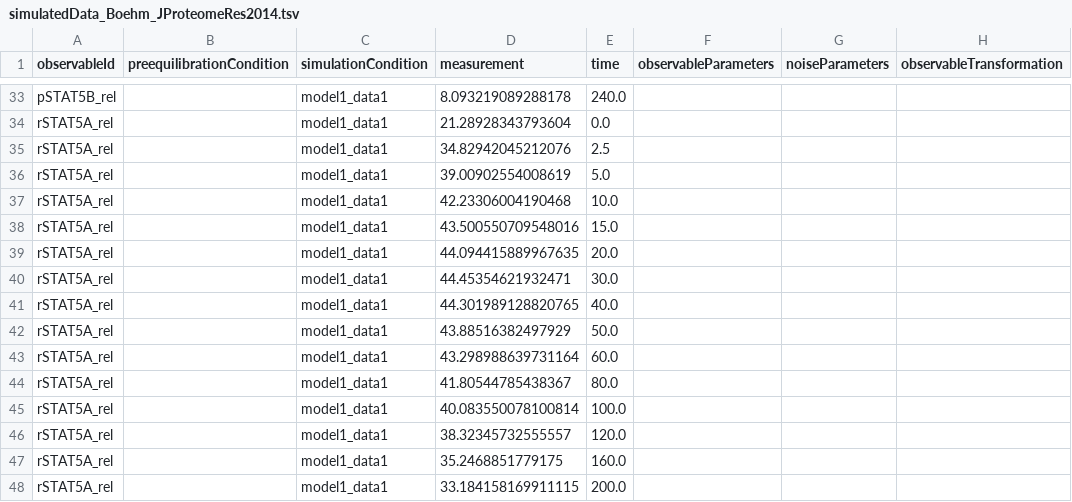
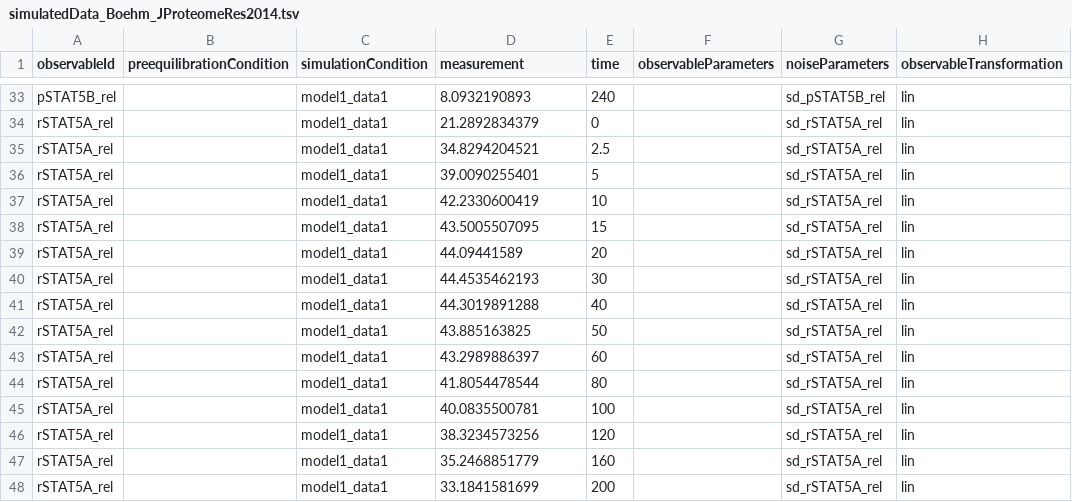
Before and after one commit to erikadudki/Benchmark-Models, a TSV file: hackathon_contributions_new_data_format/boehm_JProteomeRes2014/simulatedData_Boehm_JProteomeRes2014.tsv, drawn as a sheet; only a part is shown, gaps mark what is left out; the diff covers the shown part only; the diff names each change by its address in the sheet, - before the commit and + after, or states it on an @@ line.

```diff
--- a/hackathon_contributions_new_data_format/boehm_JProteomeRes2014/simulatedData_Boehm_JProteomeRes2014.tsv
+++ b/hackathon_contributions_new_data_format/boehm_JProteomeRes2014/simulatedData_Boehm_JProteomeRes2014.tsv
-D33 (measurement): 8.093219089288178
+D33 (measurement): 8.0932190893
-E33 (time): 240.0
+E33 (time): 240
-G33 (noiseParameters): (empty)
+G33 (noiseParameters): sd_pSTAT5B_rel
-H33:H48 (observableTransformation): (empty)
+H33:H48 (observableTransformation): lin
-D34 (measurement): 21.28928343793604
+D34 (measurement): 21.2892834379
-E34 (time): 0.0
+E34 (time): 0
-G34:G48 (noiseParameters): (empty)
+G34:G48 (noiseParameters): sd_rSTAT5A_rel
-D35 (measurement): 34.82942045212076
+D35 (measurement): 34.8294204521
-D36 (measurement): 39.00902554008619
+D36 (measurement): 39.0090255401
-E36 (time): 5.0
+E36 (time): 5
-D37 (measurement): 42.23306004190468
+D37 (measurement): 42.2330600419
-E37 (time): 10.0
+E37 (time): 10
-D38 (measurement): 43.500550709548016
+D38 (measurement): 43.5005507095
-E38 (time): 15.0
+E38 (time): 15
-D39 (measurement): 44.094415889967635
+D39 (measurement): 44.09441589
-E39 (time): 20.0
+E39 (time): 20
-D40 (measurement): 44.45354621932471
+D40 (measurement): 44.4535462193
-E40 (time): 30.0
+E40 (time): 30
-D41 (measurement): 44.301989128820765
+D41 (measurement): 44.3019891288
-E41 (time): 40.0
+E41 (time): 40
-D42 (measurement): 43.88516382497929
+D42 (measurement): 43.885163825
-E42 (time): 50.0
+E42 (time): 50
-D43 (measurement): 43.298988639731164
+D43 (measurement): 43.2989886397
-E43 (time): 60.0
+E43 (time): 60
-D44 (measurement): 41.80544785438367
+D44 (measurement): 41.8054478544
-E44 (time): 80.0
+E44 (time): 80
-D45 (measurement): 40.083550078100814
+D45 (measurement): 40.0835500781
-E45 (time): 100.0
+E45 (time): 100
-D46 (measurement): 38.32345732555557
+D46 (measurement): 38.3234573256
-E46 (time): 120.0
+E46 (time): 120
-D47 (measurement): 35.2468851779175
+D47 (measurement): 35.2468851779
-E47 (time): 160.0
+E47 (time): 160
-D48 (measurement): 33.184158169911115
+D48 (measurement): 33.1841581699
-E48 (time): 200.0
+E48 (time): 200
```
Also changed, not shown: 126 edited cells elsewhere in this file.
